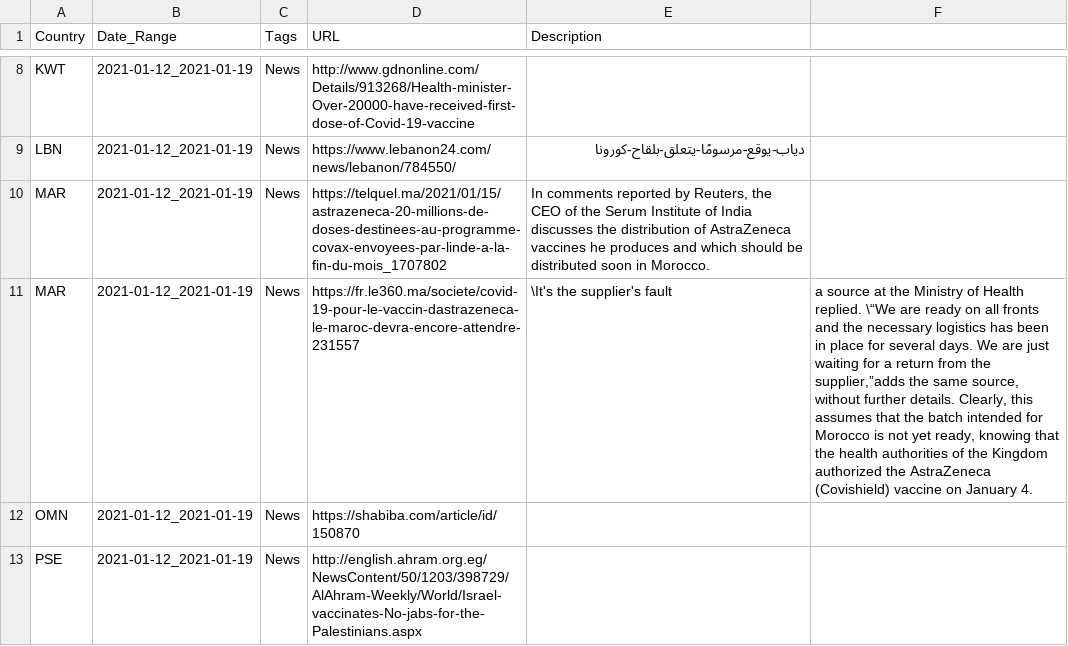
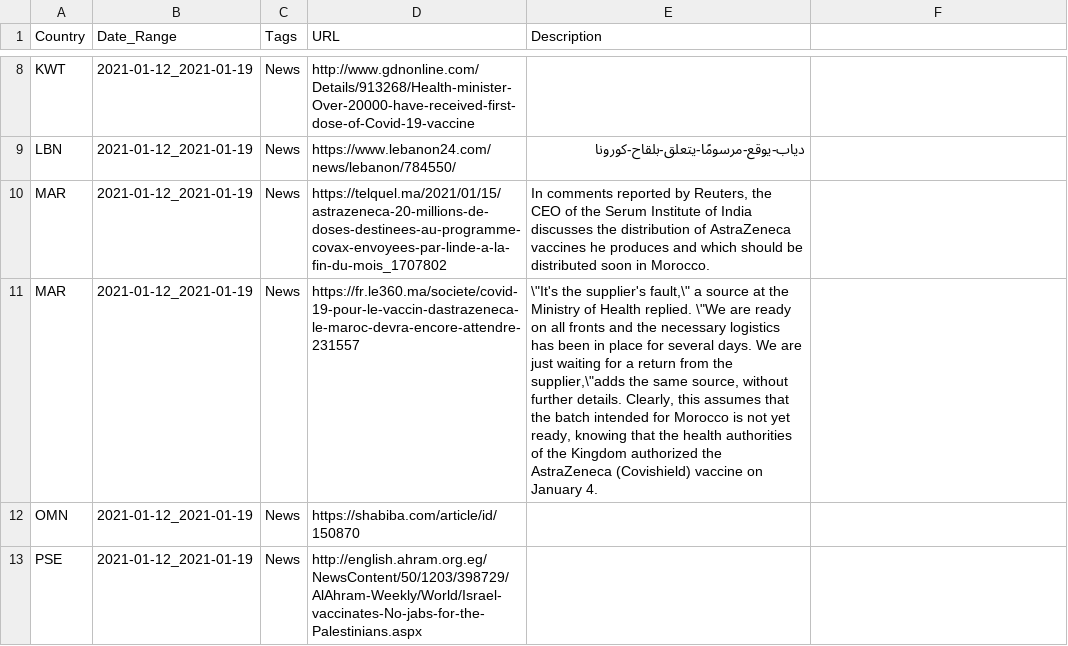
Before and after one commit to inception-labs/covid-vaccine-mena, a CSV file: Media/Media.csv, drawn as a sheet; only a part is shown, gaps mark what is left out.

Commit message:
Update Media.csv

```diff
--- a/Media/Media.csv
+++ b/Media/Media.csv
@@ -10,3 +10,3 @@ LBN,2021-01-12_2021-01-19,News,https://www.lebanon24.com/news/lebanon/784550/,د
 MAR,2021-01-12_2021-01-19,News,https://telquel.ma/2021/01/15/astrazeneca-20-millions-de-doses-destinees-au-programme-covax-envoyees-par-linde-a-la-fin-du-mois_1707802,"In comments reported by Reuters, the CEO of the Serum Institute of India discusses the distribution of AstraZeneca vaccines he produces and which should be distributed soon in Morocco."
-MAR,2021-01-12_2021-01-19,News,https://fr.le360.ma/societe/covid-19-pour-le-vaccin-dastrazeneca-le-maroc-devra-encore-attendre-231557,"\"It's the supplier's fault," a source at the Ministry of Health replied. \“We are ready on all fronts and the necessary logistics has been in place for several days. We are just waiting for a return from the supplier,”adds the same source, without further details. Clearly, this assumes that the batch intended for Morocco is not yet ready, knowing that the health authorities of the Kingdom authorized the AstraZeneca (Covishield) vaccine on January 4."
+MAR,2021-01-12_2021-01-19,News,https://fr.le360.ma/societe/covid-19-pour-le-vaccin-dastrazeneca-le-maroc-devra-encore-attendre-231557,"\""It's the supplier's fault,\"" a source at the Ministry of Health replied. \""We are ready on all fronts and the necessary logistics has been in place for several days. We are just waiting for a return from the supplier,\""adds the same source, without further details. Clearly, this assumes that the batch intended for Morocco is not yet ready, knowing that the health authorities of the Kingdom authorized the AstraZeneca (Covishield) vaccine on January 4."
 OMN,2021-01-12_2021-01-19,News,https://shabiba.com/article/id/150870,
```
